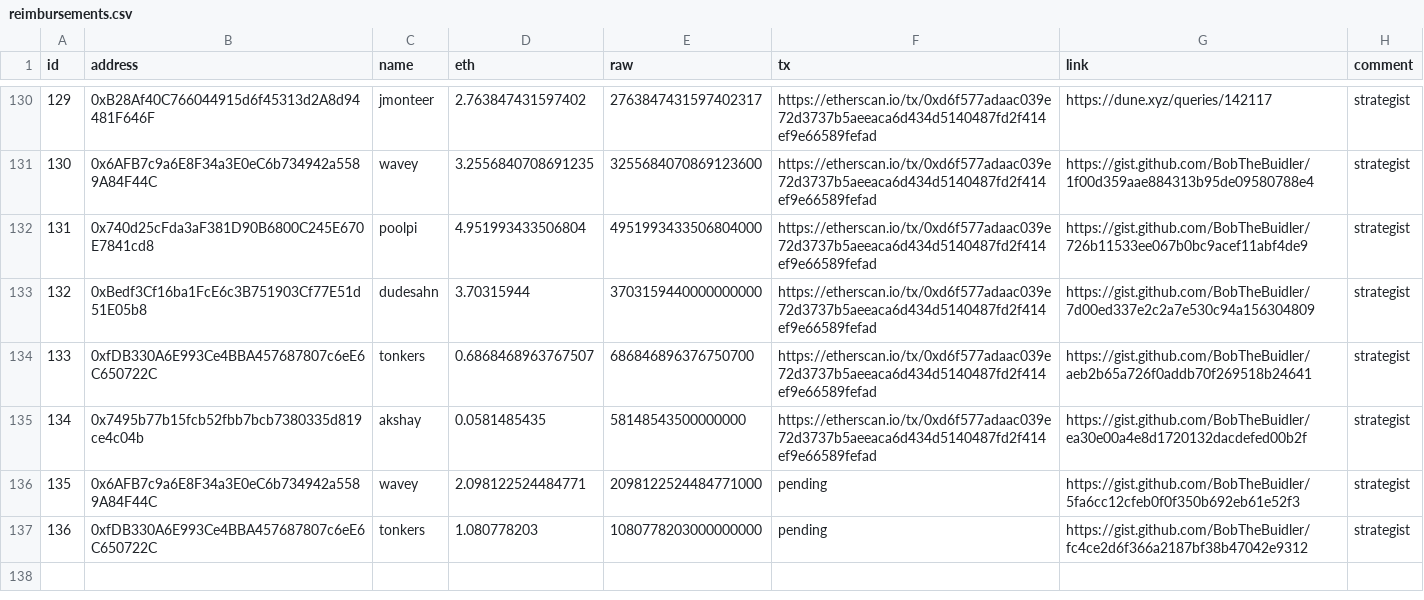
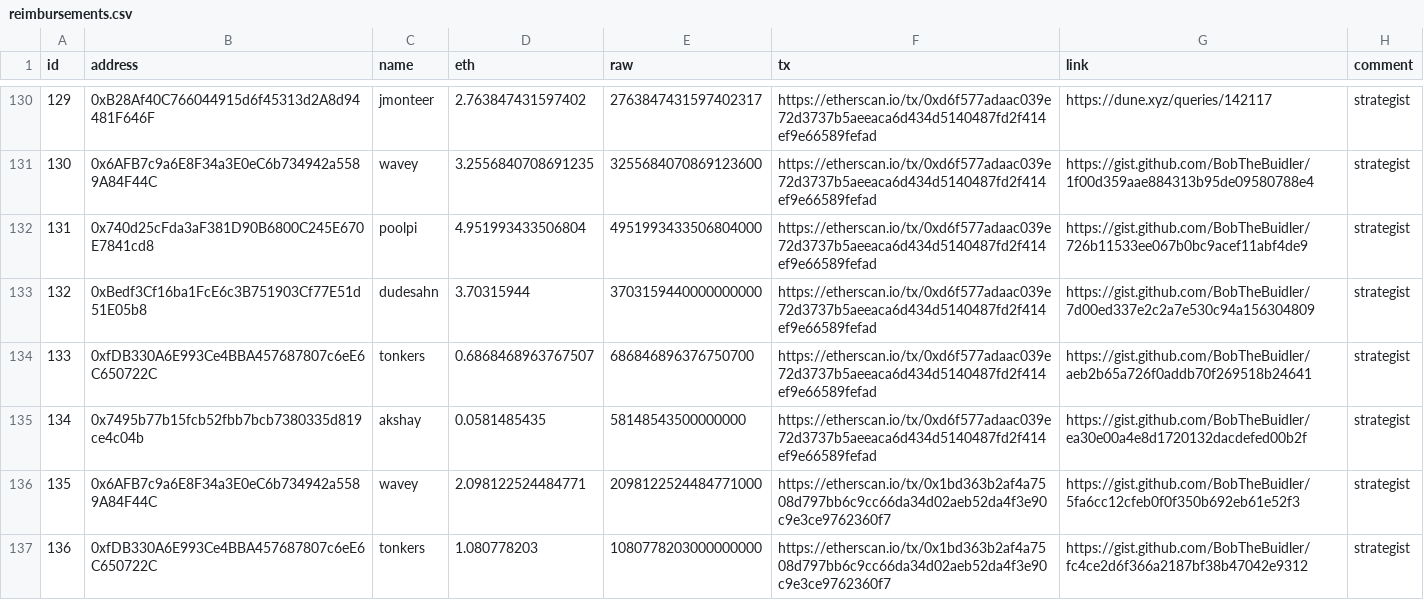
Before and after one commit to yearn/budget, a CSV file: reports/gas/reimbursements.csv, drawn as a sheet; only a part is shown, gaps mark what is left out.

Commit message:
feat: add payment tx

```diff
--- a/reports/gas/reimbursements.csv
+++ b/reports/gas/reimbursements.csv
@@ -135,3 +135,3 @@ id,address,name,eth,raw,tx,link,comment
 134,0x7495b77b15fcb52fbb7bcb7380335d819ce4c04b,akshay,0.0581485435,58148543500000000,https://etherscan.io/tx/0xd6f577adaac039e72d3737b5aeeaca6d434d5140487fd2f414ef9e66589fefad,https://gist.github.com/BobTheBuidler/ea30e00a4e8d1720132dacdefed00b2f,strategist
-135,0x6AFB7c9a6E8F34a3E0eC6b734942a5589A84F44C,wavey,2.098122524484771,2098122524484771000,pending,https://gist.github.com/BobTheBuidler/5fa6cc12cfeb0f0f350b692eb61e52f3,strategist
-136,0xfDB330A6E993Ce4BBA457687807c6eE6C650722C,tonkers,1.080778203,1080778203000000000,pending,https://gist.github.com/BobTheBuidler/fc4ce2d6f366a2187bf38b47042e9312,strategist
+135,0x6AFB7c9a6E8F34a3E0eC6b734942a5589A84F44C,wavey,2.098122524484771,2098122524484771000,https://etherscan.io/tx/0x1bd363b2af4a7508d797bb6c9cc66da34d02aeb52da4f3e90c9e3ce9762360f7,https://gist.github.com/BobTheBuidler/5fa6cc12cfeb0f0f350b692eb61e52f3,strategist
+136,0xfDB330A6E993Ce4BBA457687807c6eE6C650722C,tonkers,1.080778203,1080778203000000000,https://etherscan.io/tx/0x1bd363b2af4a7508d797bb6c9cc66da34d02aeb52da4f3e90c9e3ce9762360f7,https://gist.github.com/BobTheBuidler/fc4ce2d6f366a2187bf38b47042e9312,strategist
```
